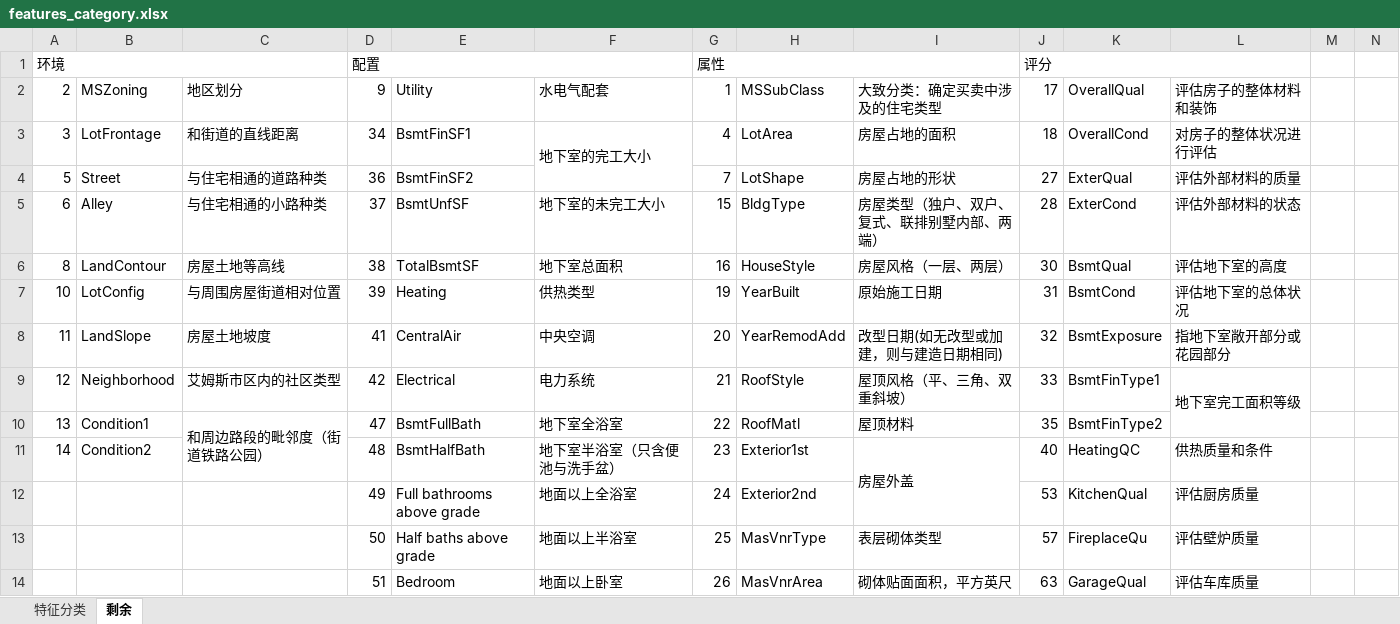
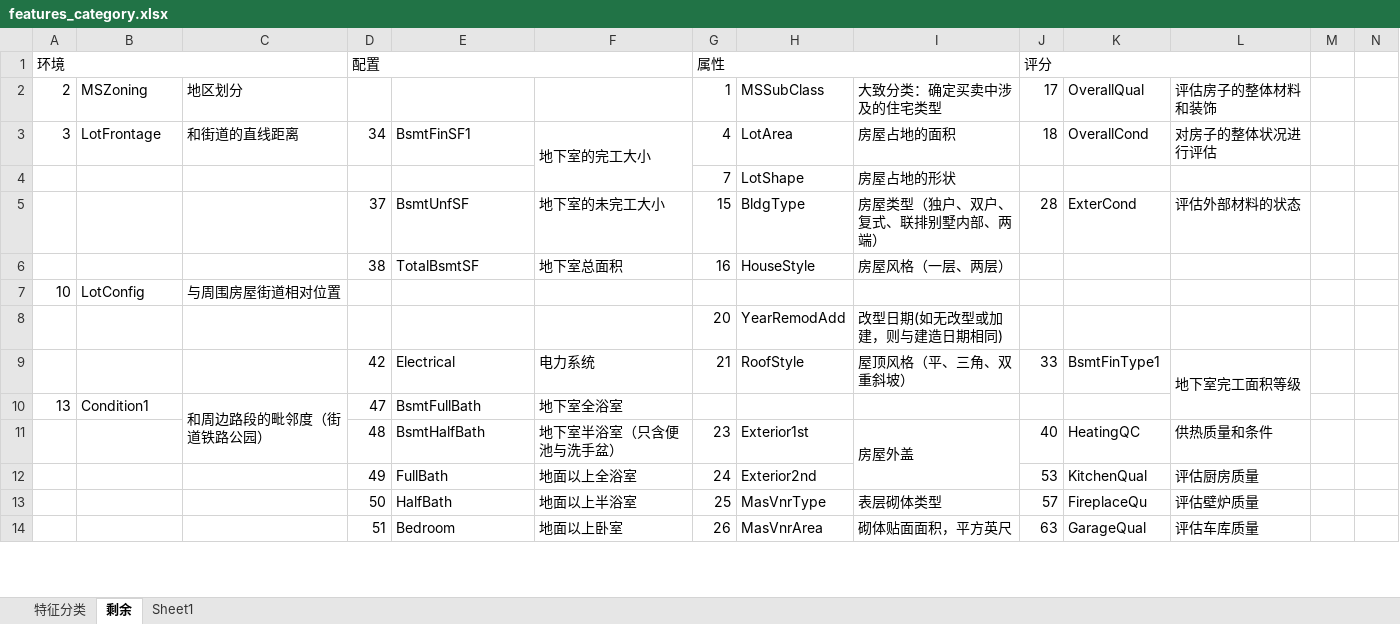
Before and after one commit to Mathildasyy/ERG-Project, an Excel workbook: data/features_category.xlsx, sheet 剩余, drawn as a sheet; only a part is shown; values as stored, in another font and other column widths than the file's, no cell formats; removed rows and columns are numbered as before the commit, all else as after; rows hold the shown columns only; the diff covers the shown part only; the diff names each change by its address in the sheet, - before the commit and + after, or states it on an @@ line.

```diff
--- a/data/features_category.xlsx (sheet 剩余)
+++ b/data/features_category.xlsx (sheet 剩余)
+sheet tab: Sheet1
-D2: 9
+D2: (empty)
-E2: Utility
+E2: (empty)
-F2: 水电气配套
+F2: (empty)
-row 4: 5 | Street | 与住宅相通的道路种类 | 36 | BsmtFinSF2 |  | 7 | LotShape | 房屋占地的形状 | 27 | ExterQual | 评估外部材料的质量
+row 4:  |  |  |  |  |  | 7 | LotShape | 房屋占地的形状
-A5: 6
+A5: (empty)
-B5: Alley
+B5: (empty)
-C5: 与住宅相通的小路种类
+C5: (empty)
-A6: 8
+A6: (empty)
-B6: LandContour
+B6: (empty)
-C6: 房屋土地等高线
+C6: (empty)
-J6: 30
+J6: (empty)
-K6: BsmtQual
+K6: (empty)
-L6: 评估地下室的高度
+L6: (empty)
-row 7: 10 | LotConfig | 与周围房屋街道相对位置 | 39 | Heating | 供热类型 | 19 | YearBuilt | 原始施工日期 | 31 | BsmtCond | 评估地下室的总体状况
-row 8: 11 | LandSlope | 房屋土地坡度 | 41 | CentralAir | 中央空调 | 20 | YearRemodAdd | 改型日期(如无改型或加建，则与建造日期相同) | 32 | BsmtExposure | 指地下室敞开部分或花园部分
+row 7: 10 | LotConfig | 与周围房屋街道相对位置
+row 8:  |  |  |  |  |  | 20 | YearRemodAdd | 改型日期(如无改型或加建，则与建造日期相同)
-A9: 12
+A9: (empty)
-B9: Neighborhood
+B9: (empty)
-C9: 艾姆斯市区内的社区类型
+C9: (empty)
-G10: 22
+G10: (empty)
-H10: RoofMatl
+H10: (empty)
-I10: 屋顶材料
+I10: (empty)
-J10: 35
+J10: (empty)
-K10: BsmtFinType2
+K10: (empty)
-A11: 14
+A11: (empty)
-B11: Condition2
+B11: (empty)
-E12: Full bathrooms above grade
+E12: FullBath
-E13: Half baths above grade
+E13: HalfBath
```
Also changed, not shown: 1 added row, 6 removed rows and 21 edited cells elsewhere in this sheet, sheet 特征分类, cell formats, 1 other file.
